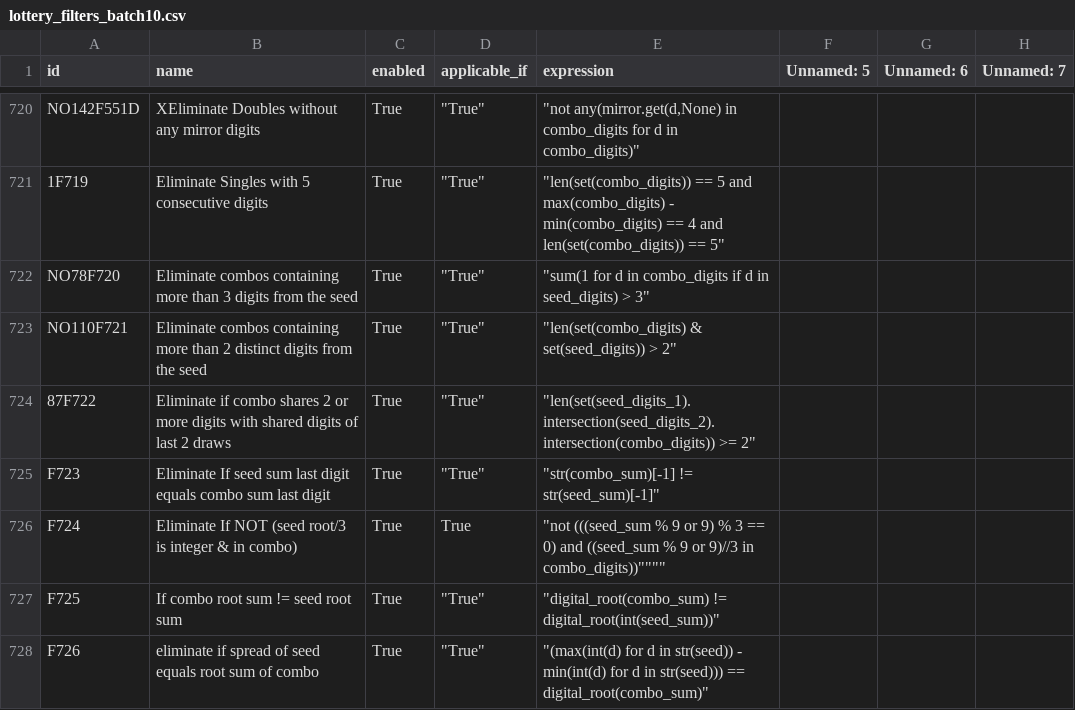
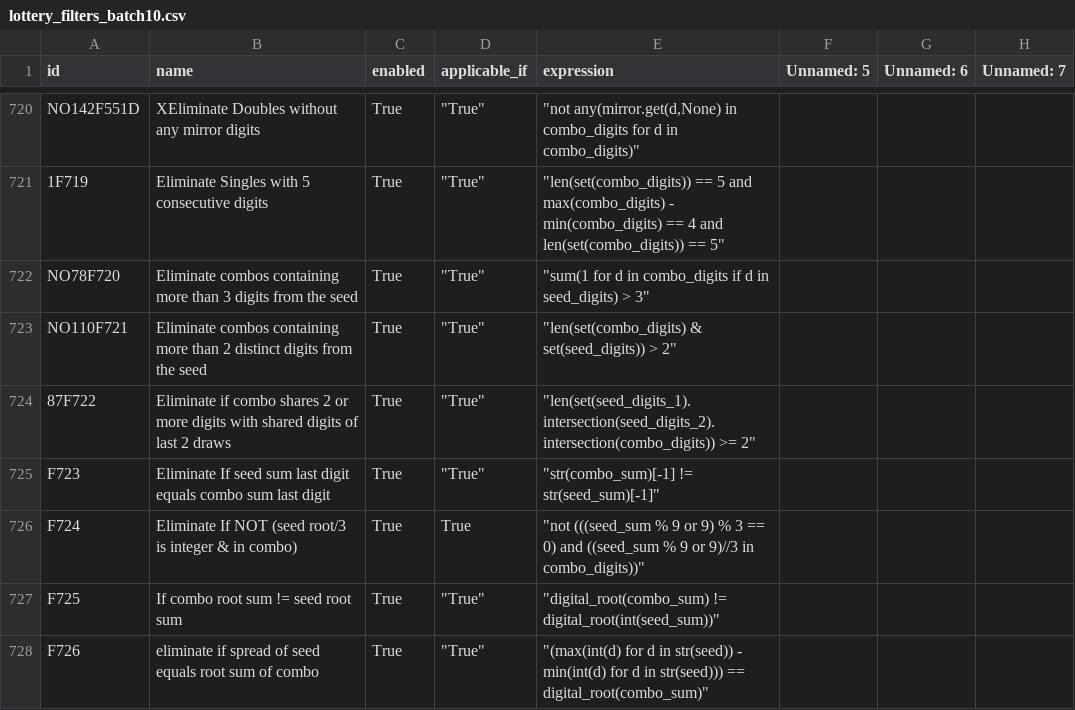
Before and after one commit to wanawin/pythonfiltertester, a CSV file: lottery_filters_batch10.csv, drawn as a sheet; only a part is shown, gaps mark what is left out; the diff names each change by its address in the sheet, - before the commit and + after, or states it on an @@ line.

Commit message:
Update lottery_filters_batch10.csv

```diff
--- a/lottery_filters_batch10.csv
+++ b/lottery_filters_batch10.csv
-E726 (expression): …9)//3 in combo_digits))""""
+E726 (expression): …9)//3 in combo_digits))"
```
